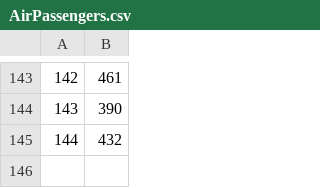
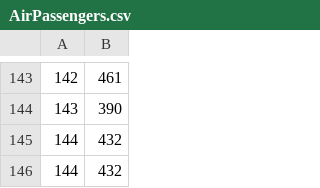
Before and after one commit to brunolopesbr/boletim_anp, a CSV file: exemplo/AirPassengers.csv, drawn as a sheet; only a part is shown, gaps mark what is left out.

Commit message:
revisão do repositório do GIT

```diff
--- a/exemplo/AirPassengers.csv
+++ b/exemplo/AirPassengers.csv
@@ -145 +145,2 @@
 "144",432
+"144",432
```
